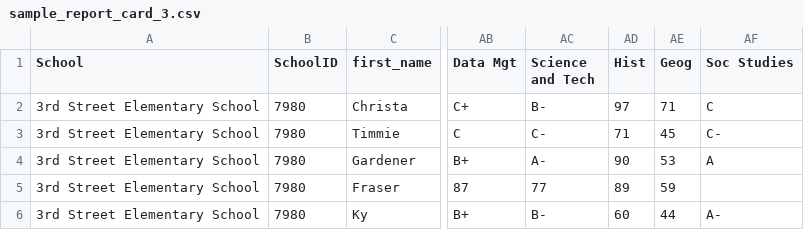
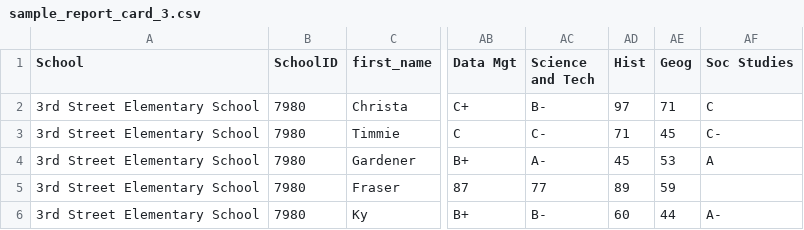
Before and after one commit to grousell/Blog, a CSV file: data/sample_report_card_3.csv, drawn as a sheet; only a part is shown, gaps mark what is left out; the diff names each change by its address in the sheet, - before the commit and + after, or states it on an @@ line.

Commit message:
Minor tweak - add hist and geog.

```diff
--- a/data/sample_report_card_3.csv
+++ b/data/sample_report_card_3.csv
-AD4 (Hist): 90
+AD4 (Hist): 45
```
